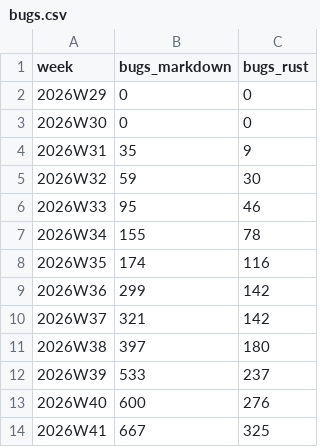
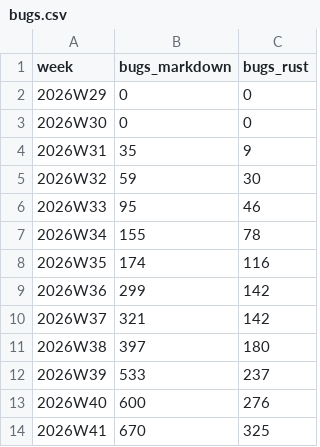
Before and after one commit to crickertech/cricker-os, a CSV file: notes/project-metrics/bugs.csv, drawn as a sheet.

```diff
--- a/notes/project-metrics/bugs.csv
+++ b/notes/project-metrics/bugs.csv
@@ -13,2 +13,2 @@ week,bugs_markdown,bugs_rust
 2026W40,600,276
-2026W41,667,325
+2026W41,670,325
```
Also changed, not shown: notes/project-metrics/decisions.csv, notes/project-metrics/homes.csv, 23 other files.
